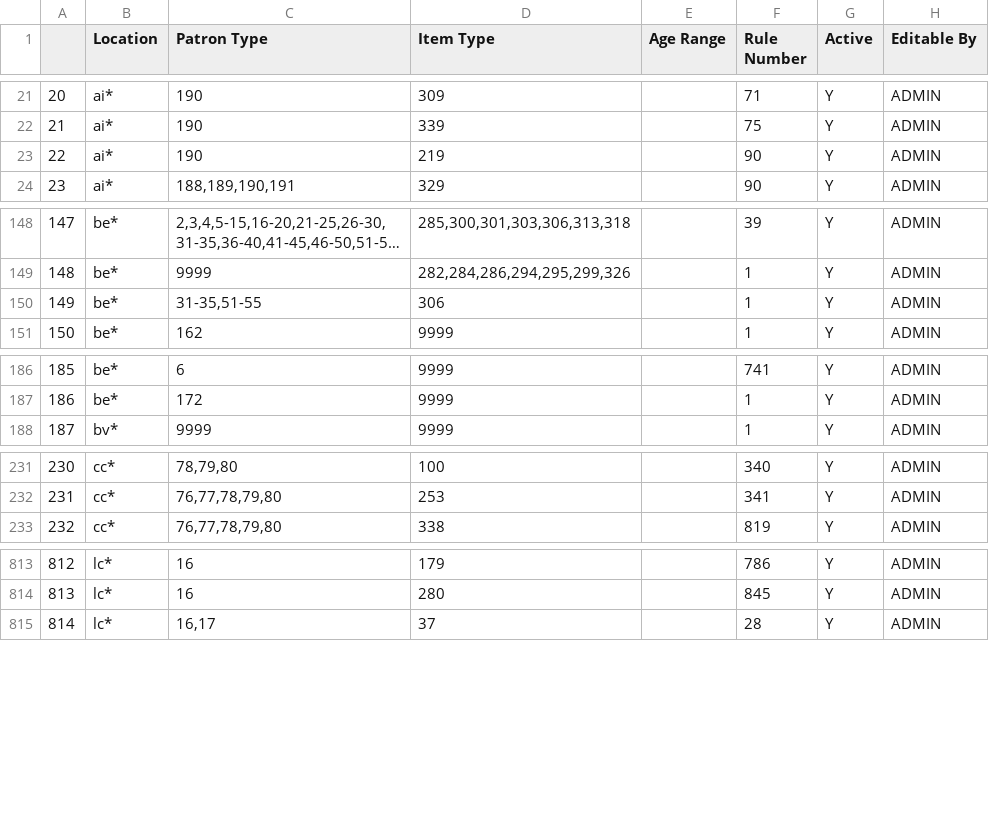
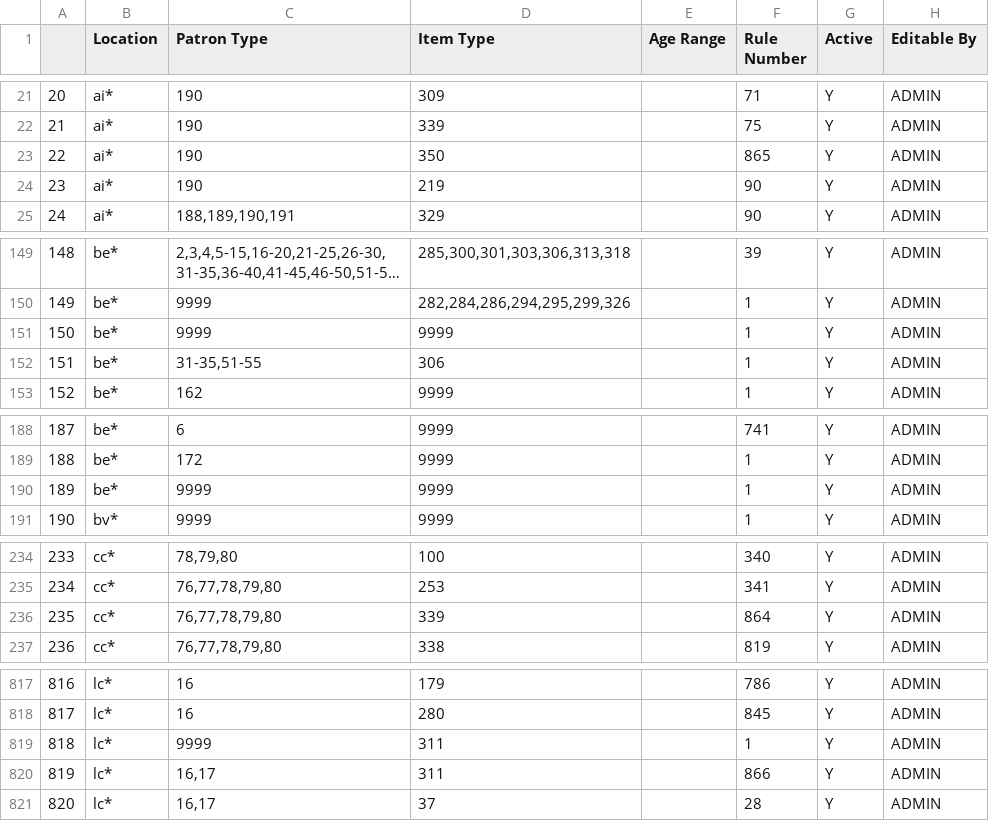
Before and after one commit to MarmotLibraryNetwork/sierraloanrules, a CSV file: lrdt.csv, drawn as a sheet; only a part is shown, gaps mark what is left out; long unchanged cells end in …; addresses are those after the commit; the diff covers the shown part only; the diff names each change by its address in the sheet, - before the commit and + after, or states it on an @@ line.

```diff
--- a/lrdt.csv
+++ b/lrdt.csv
+row 23: 22 | ai* | 190 | 350 |  | 865 | Y | ADMIN
@@ column A renumbered from row 24 down @@
+row 151: 150 | be* | 9999 | 9999 |  | 1 | Y | ADMIN
+row 190: 189 | be* | 9999 | 9999 |  | 1 | Y | ADMIN
+row 236: 235 | cc* | 76,77,78,79,80 | 339 |  | 864 | Y | ADMIN
+row 819: 818 | lc* | 9999 | 311 |  | 1 | Y | ADMIN
+row 820: 819 | lc* | 16,17 | 311 |  | 866 | Y | ADMIN
```
Also changed, not shown: 1 added row and 14 edited cells elsewhere in this file, loan_rules.csv.
